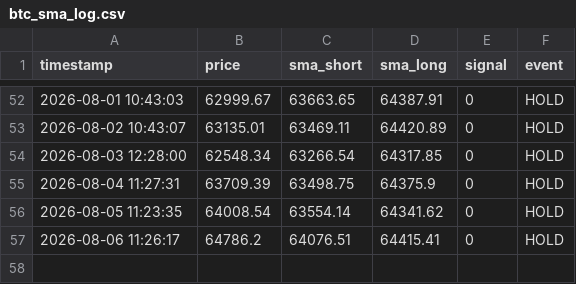
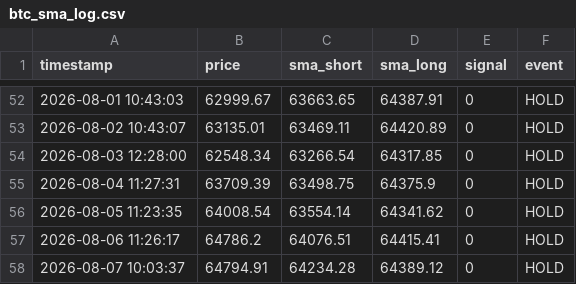
Before and after one commit to 1484-1029/btc-paper-trading-2, a CSV file: btc_sma_log.csv, drawn as a sheet; only a part is shown, gaps mark what is left out.

```diff
--- a/btc_sma_log.csv
+++ b/btc_sma_log.csv
@@ -57 +57,2 @@ timestamp,price,sma_short,sma_long,signal,event
 2026-08-06 11:26:17,64786.2,64076.51,64415.41,0,HOLD
+2026-08-07 10:03:37,64794.91,64234.28,64389.12,0,HOLD
```
